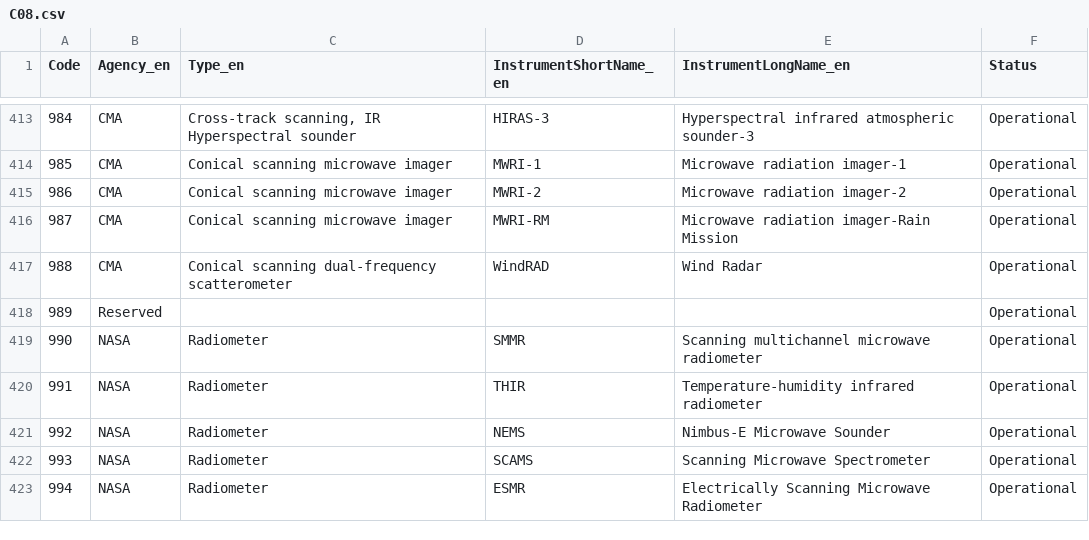
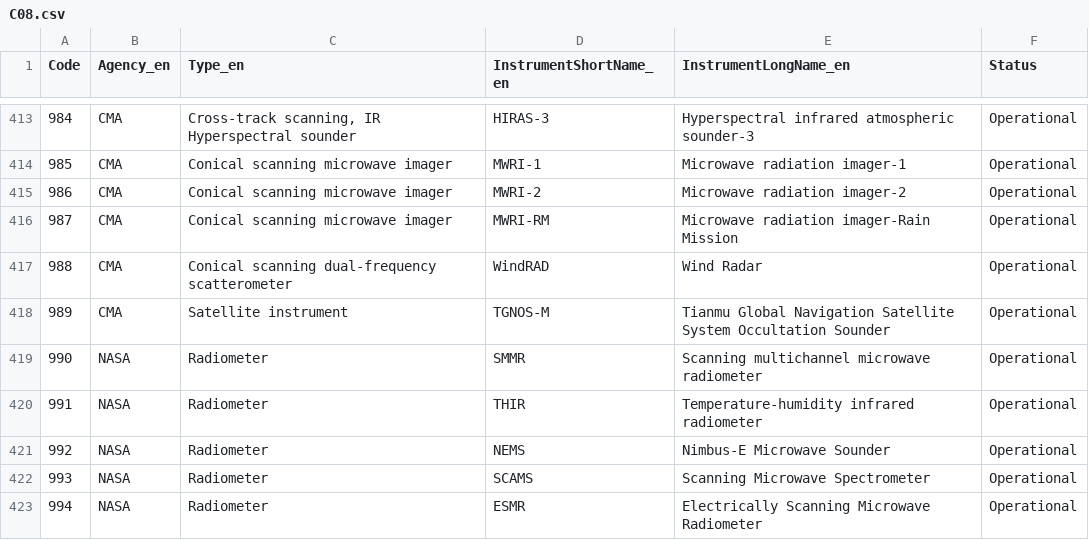
Before and after one commit to wmo-im/CCT, a CSV file: C08.csv, drawn as a sheet; only a part is shown, gaps mark what is left out.

Commit message:
Update C08.csv
use code 989 to Common Code Table C-8 and details are as fellows
--------------------------------------------------------------------------
Satellite instrument: Tianmu Global Navigation Satellite System Occultation Sounder (abbreviated as TGNOS-M)

```diff
--- a/C08.csv
+++ b/C08.csv
@@ -417,3 +417,3 @@ Code,Agency_en,Type_en,InstrumentShortName_en,InstrumentLongName_en,Status
 988,CMA,Conical scanning dual-frequency scatterometer,WindRAD,Wind Radar,Operational
-989,Reserved,,,,Operational
+989,CMA,Satellite instrument,TGNOS-M,Tianmu Global Navigation Satellite System Occultation Sounder,Operational
 990,NASA,Radiometer,SMMR,Scanning multichannel microwave radiometer,Operational
```
